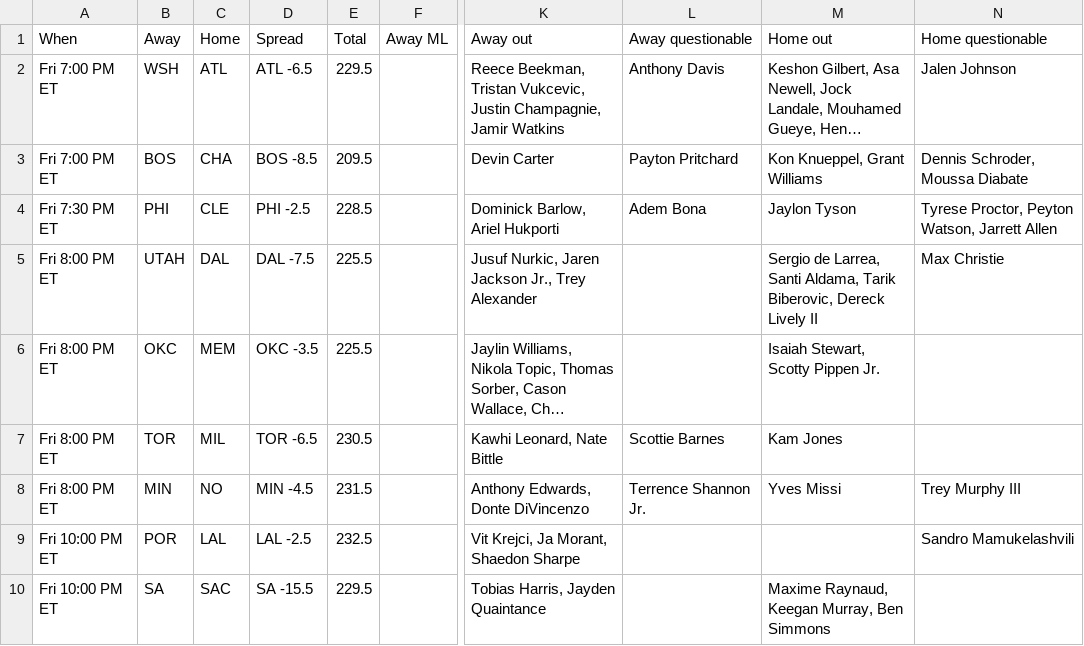
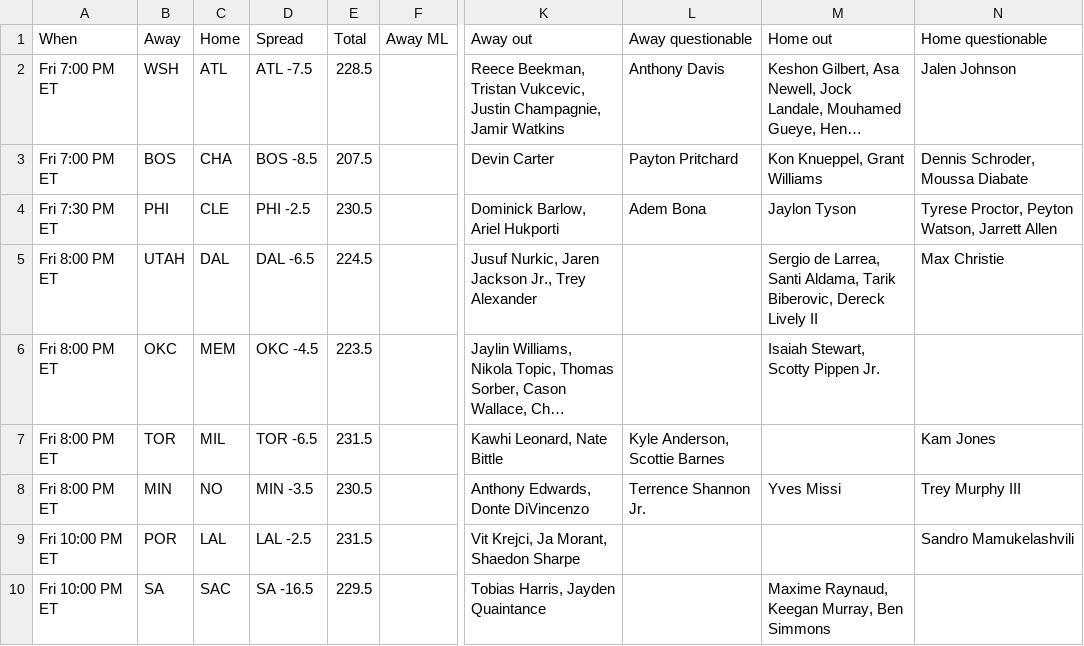
Before and after one commit to ECC370/stats, a CSV file: data/nba_games.csv, drawn as a sheet; only a part is shown, gaps mark what is left out; long unchanged cells end in …; the diff names each change by its address in the sheet, - before the commit and + after, or states it on an @@ line.

```diff
--- a/data/nba_games.csv
+++ b/data/nba_games.csv
-D2 (Spread): ATL -6.5
+D2 (Spread): ATL -7.5
-E2 (Total): 229.5
+E2 (Total): 228.5
-E3 (Total): 209.5
+E3 (Total): 207.5
-E4 (Total): 228.5
+E4 (Total): 230.5
-D5 (Spread): DAL -7.5
+D5 (Spread): DAL -6.5
-E5 (Total): 225.5
+E5 (Total): 224.5
-D6 (Spread): OKC -3.5
+D6 (Spread): OKC -4.5
-E6 (Total): 225.5
+E6 (Total): 223.5
-E7 (Total): 230.5
+E7 (Total): 231.5
-L7 (Away questionable): Scottie Barnes
+L7 (Away questionable): Kyle Anderson, Scottie Barnes
-M7 (Home out): Kam Jones
+M7 (Home out): (empty)
-N7 (Home questionable): (empty)
+N7 (Home questionable): Kam Jones
-D8 (Spread): MIN -4.5
+D8 (Spread): MIN -3.5
-E8 (Total): 231.5
+E8 (Total): 230.5
-E9 (Total): 232.5
+E9 (Total): 231.5
-D10 (Spread): SA -15.5
+D10 (Spread): SA -16.5
```
Also changed, not shown: data/nba_injuries.csv, data/nfl_gamelog_1.csv, 9 other files.
